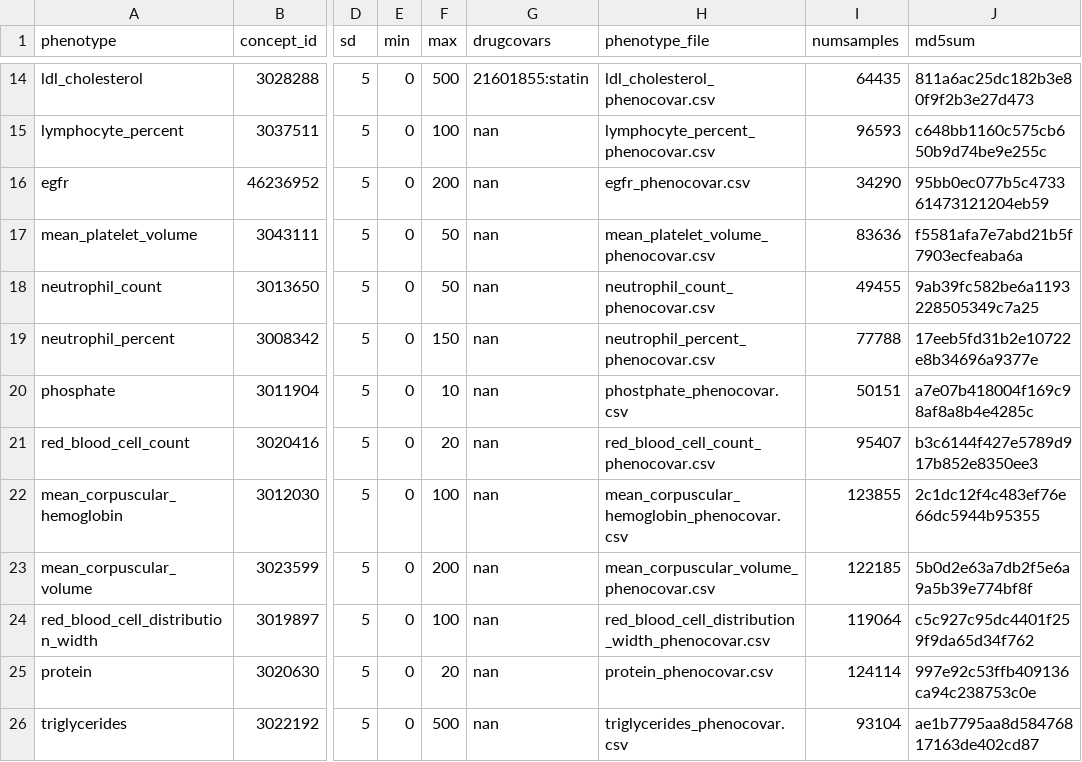
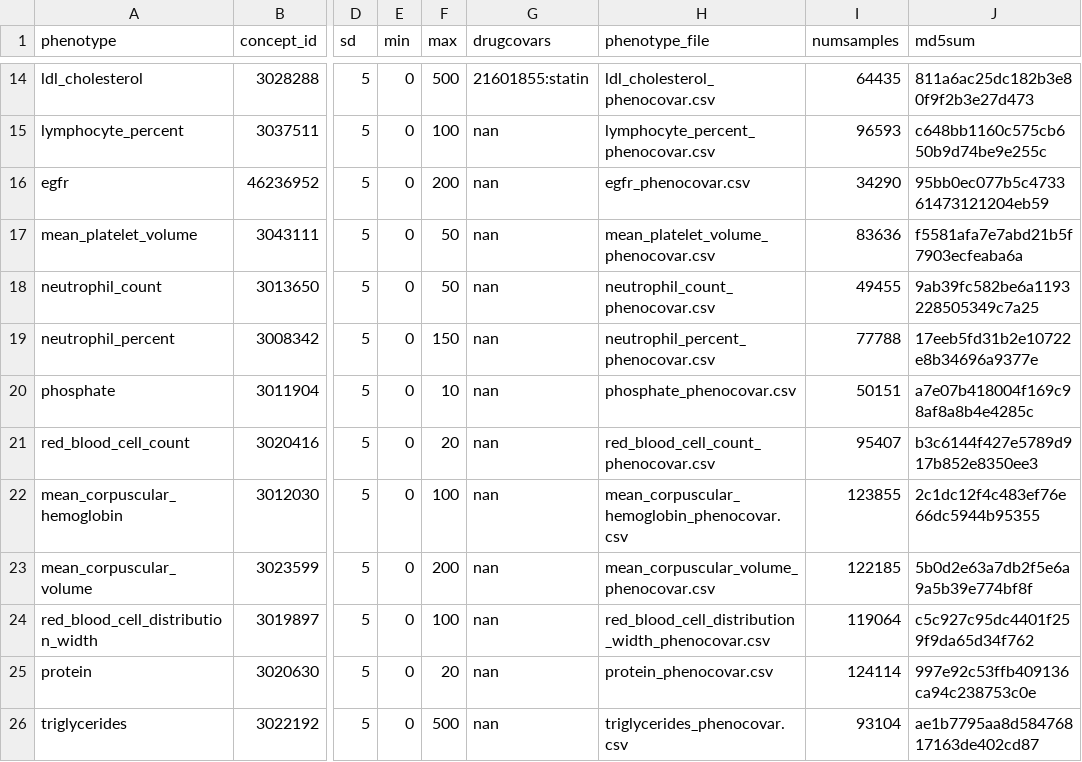
Before and after one commit to yliu1268/cast-workflows, a CSV file: gwas/aou/phenotypes_manifest.csv, drawn as a sheet; only a part is shown, gaps mark what is left out; the diff names each change by its address in the sheet, - before the commit and + after, or states it on an @@ line.

Commit message:
correct phosphate.csv file name

```diff
--- a/gwas/aou/phenotypes_manifest.csv
+++ b/gwas/aou/phenotypes_manifest.csv
-H20 (phenotype_file): phostphate_phenocovar.csv
+H20 (phenotype_file): phosphate_phenocovar.csv
```
